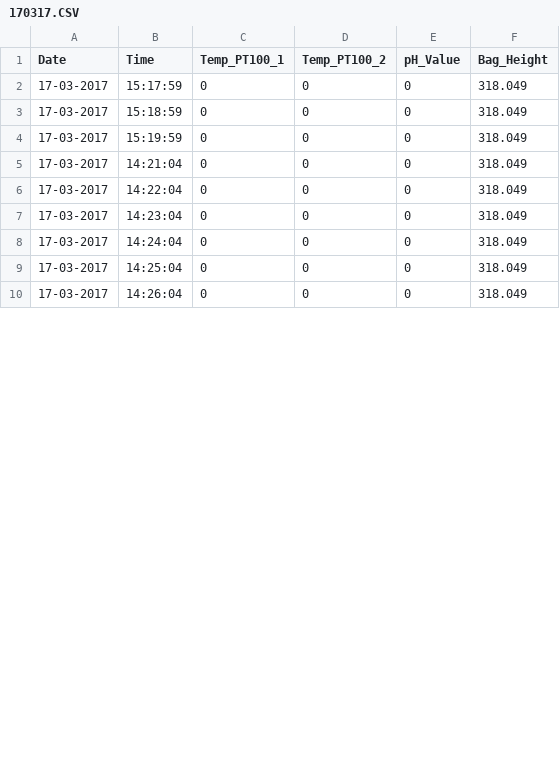
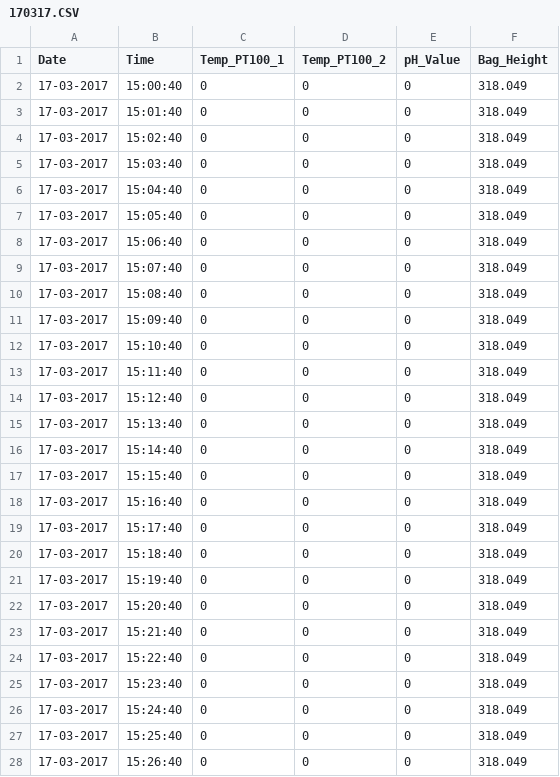
Before and after one commit to sjoerdbeentjes/biogasboot, a CSV file: data/sd-card/VALUE/VALUE/170317.CSV, drawn as a sheet; only a part is shown; the diff covers the shown part only.

```diff
--- a/data/sd-card/VALUE/VALUE/170317.CSV
+++ b/data/sd-card/VALUE/VALUE/170317.CSV
@@ -1,10 +1,28 @@
 Date,Time,Temp_PT100_1,Temp_PT100_2,pH_Value,Bag_Height
-17-03-2017,15:17:59,0,0,0,318.049
-17-03-2017,15:18:59,0,0,0,318.049
-17-03-2017,15:19:59,0,0,0,318.049
-17-03-2017,14:21:04,0,0,0,318.049
-17-03-2017,14:22:04,0,0,0,318.049
-17-03-2017,14:23:04,0,0,0,318.049
-17-03-2017,14:24:04,0,0,0,318.049
-17-03-2017,14:25:04,0,0,0,318.049
-17-03-2017,14:26:04,0,0,0,318.049
+17-03-2017,15:00:40,0,0,0,318.049
+17-03-2017,15:01:40,0,0,0,318.049
+17-03-2017,15:02:40,0,0,0,318.049
+17-03-2017,15:03:40,0,0,0,318.049
+17-03-2017,15:04:40,0,0,0,318.049
+17-03-2017,15:05:40,0,0,0,318.049
+17-03-2017,15:06:40,0,0,0,318.049
+17-03-2017,15:07:40,0,0,0,318.049
+17-03-2017,15:08:40,0,0,0,318.049
+17-03-2017,15:09:40,0,0,0,318.049
+17-03-2017,15:10:40,0,0,0,318.049
+17-03-2017,15:11:40,0,0,0,318.049
+17-03-2017,15:12:40,0,0,0,318.049
+17-03-2017,15:13:40,0,0,0,318.049
+17-03-2017,15:14:40,0,0,0,318.049
+17-03-2017,15:15:40,0,0,0,318.049
+17-03-2017,15:16:40,0,0,0,318.049
+17-03-2017,15:17:40,0,0,0,318.049
+17-03-2017,15:18:40,0,0,0,318.049
+17-03-2017,15:19:40,0,0,0,318.049
+17-03-2017,15:20:40,0,0,0,318.049
+17-03-2017,15:21:40,0,0,0,318.049
+17-03-2017,15:22:40,0,0,0,318.049
+17-03-2017,15:23:40,0,0,0,318.049
+17-03-2017,15:24:40,0,0,0,318.049
+17-03-2017,15:25:40,0,0,0,318.049
+17-03-2017,15:26:40,0,0,0,318.049
```
Also changed, not shown: 33 edited cells elsewhere in this file, data/sd-card/VALUE/VALUE/170323.CSV, 31 other files.
